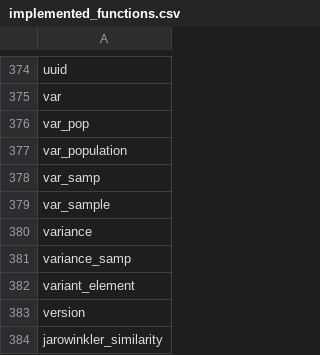
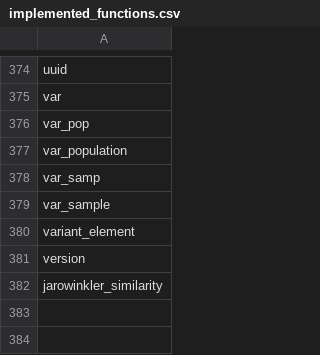
Before and after one commit to Embucket/embucket, a CSV file: crates/embucket-functions/src/visitors/unimplemented/helper/implemented_functions.csv, drawn as a sheet; only a part is shown, gaps mark what is left out; the diff names each change by its address in the sheet, - before the commit and + after, or states it on an @@ line.

Commit message:
Fix for test and variance

```diff
--- a/crates/embucket-functions/src/visitors/unimplemented/helper/implemented_functions.csv
+++ b/crates/embucket-functions/src/visitors/unimplemented/helper/implemented_functions.csv
-row 380: variance
-row 381: variance_samp
```
Also changed, not shown: 11 other files.
